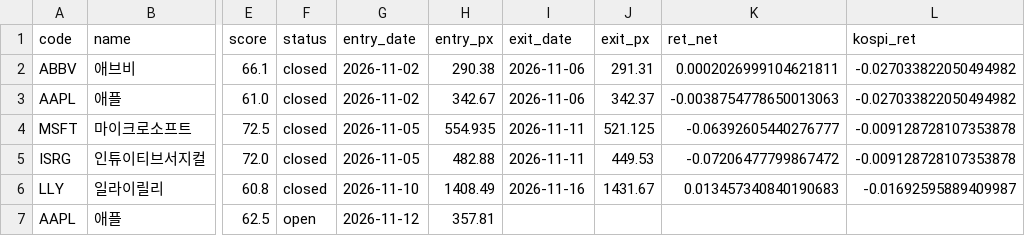
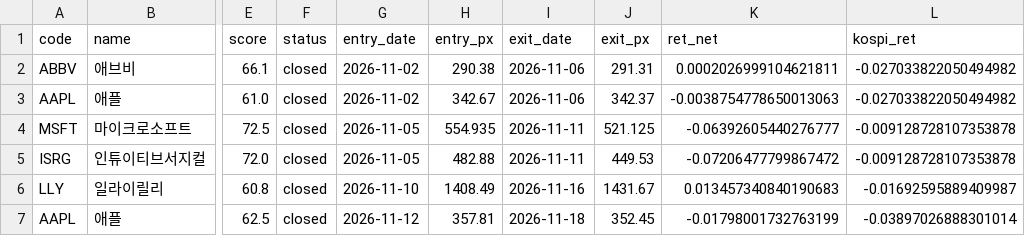
Before and after one commit to dydwns135135/-, a CSV file: paper/ledger_us.csv, drawn as a sheet; only a part is shown, gaps mark what is left out; the diff names each change by its address in the sheet, - before the commit and + after, or states it on an @@ line.

```diff
--- a/paper/ledger_us.csv
+++ b/paper/ledger_us.csv
-F7 (status): open
+F7 (status): closed
-I7 (exit_date): (empty)
+I7 (exit_date): 2026-11-18
-J7 (exit_px): (empty)
+J7 (exit_px): 352.45
-K7 (ret_net): (empty)
+K7 (ret_net): -0.01798001732763199
-L7 (kospi_ret): (empty)
+L7 (kospi_ret): -0.03897026888301014
```
